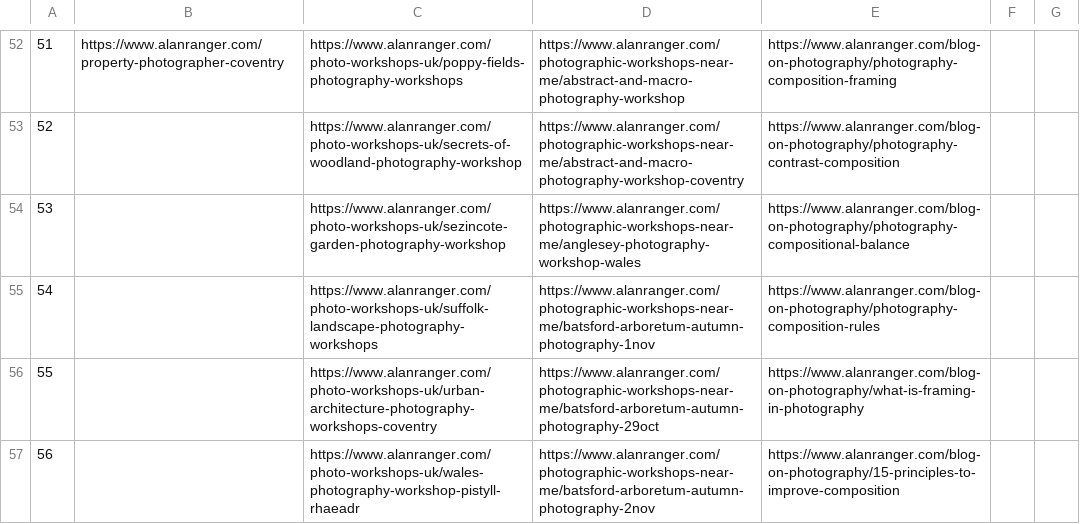
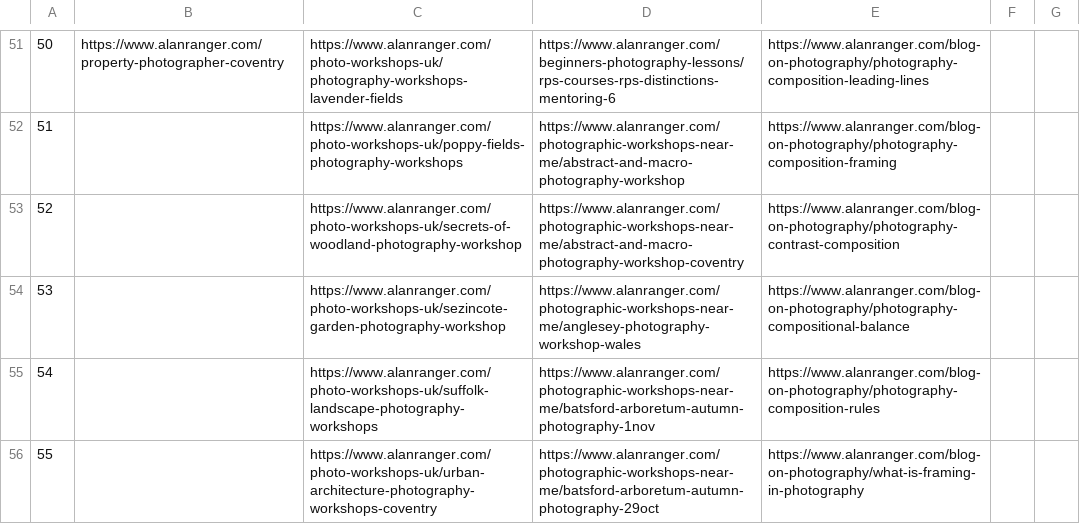
Before and after one commit to alanranger/alan-shared-resources, a CSV file: csv/page segmentation by tier.csv, drawn as a sheet; only a part is shown, gaps mark what is left out; the shorter side is filled out with more unchanged rows; addresses are those after the commit; the diff covers the shown part only; the diff names each change by its address in the sheet, - before the commit and + after, or states it on an @@ line.

Commit message:
chore(sync): auto-update shared resources (2026-06-23 14:46:04)

```diff
--- a/csv/page segmentation by tier.csv
+++ b/csv/page segmentation by tier.csv
@@ column A renumbered between rows 21 and 51 @@
-C51: https://www.alanranger.com/photo-workshops-uk/poppy-fields-photography-workshops
+C51: https://www.alanranger.com/photo-workshops-uk/photography-workshops-lavender-fields
-D51: https://www.alanranger.com/photographic-workshops-near-me/abstract-and-macro-photography-workshop
+D51: https://www.alanranger.com/beginners-photography-lessons/rps-courses-rps-distinctions-mentoring-6
-E51: https://www.alanranger.com/blog-on-photography/photography-composition-framing
+E51: https://www.alanranger.com/blog-on-photography/photography-composition-leading-lines
+row 52: 51 |  | https://www.alanranger.com/photo-workshops-uk/poppy-fields-photography-workshops | https://www.alanranger.com/photographic-workshops-near-me/abstract-and-macro-photography-workshop | https://www.alanranger.com/blog-on-photography/photography-composition-framing
```
Also changed, not shown: 1 removed row and 90 edited cells elsewhere in this file.
